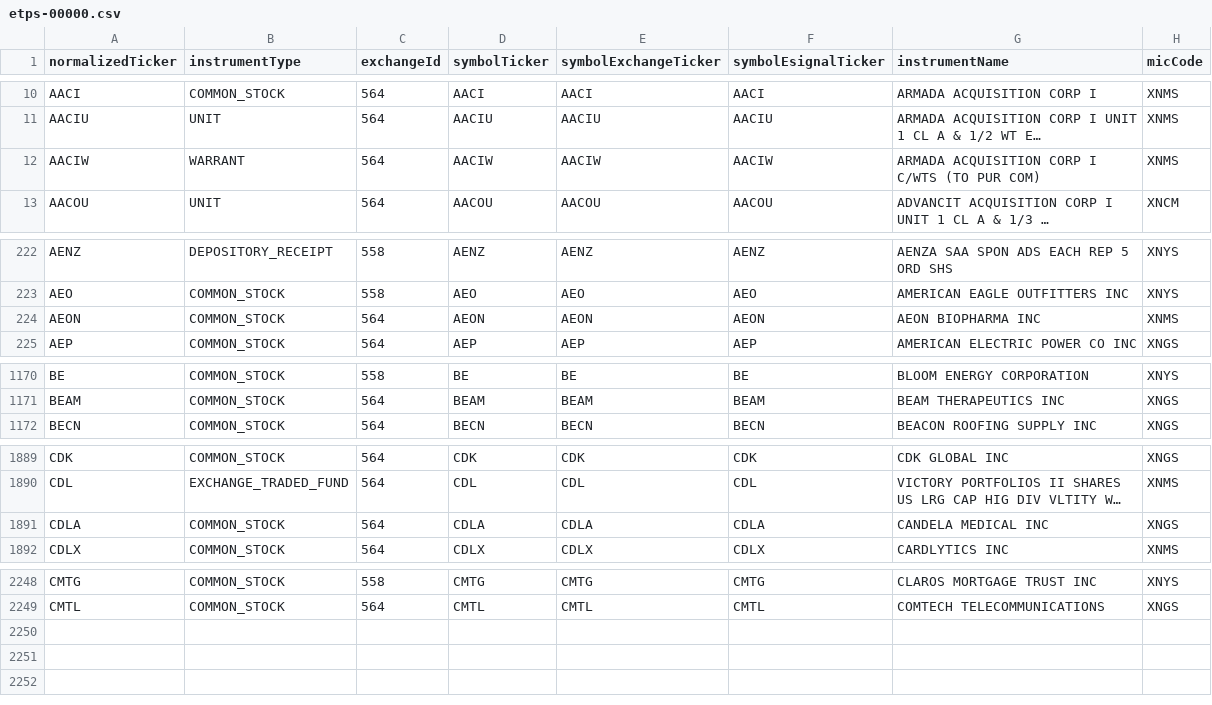
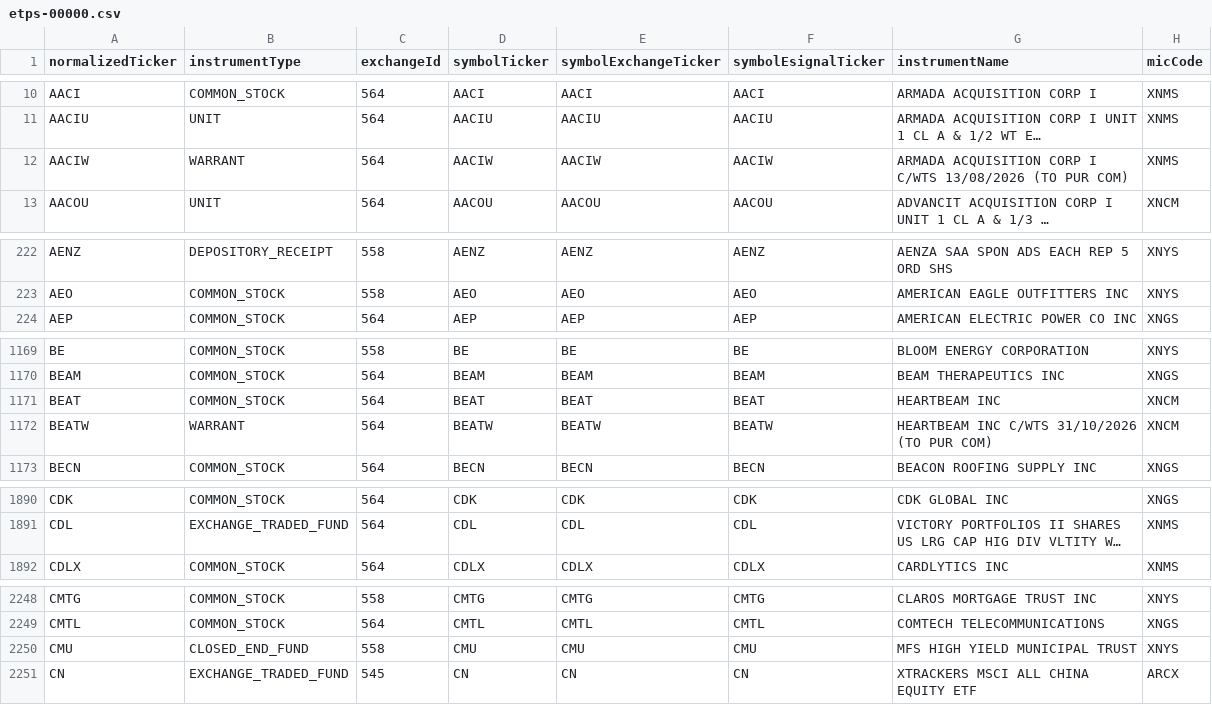
Before and after one commit to haoenhui/nyse-listed-etps, a CSV file: etps-00000.csv, drawn as a sheet; only a part is shown, gaps mark what is left out; long unchanged cells end in …; removed rows and columns are numbered as before the commit, all else as after; the diff covers the shown part only; the diff names each change by its address in the sheet, - before the commit and + after, or states it on an @@ line.

```diff
--- a/etps-00000.csv
+++ b/etps-00000.csv
-G12 (instrumentName): …I C/WTS (TO PUR…
+G12 (instrumentName): …I C/WTS 13/08/2026 (TO PUR…
-row 224: AEON | COMMON_STOCK | 564 | AEON | AEON | AEON | AEON BIOPHARMA INC | XNMS
+row 1171: BEAT | COMMON_STOCK | 564 | BEAT | BEAT | BEAT | HEARTBEAM INC | XNCM
+row 1172: BEATW | WARRANT | 564 | BEATW | BEATW | BEATW | HEARTBEAM INC C/WTS 31/10/2026 (TO PUR COM) | XNCM
-row 1891: CDLA | COMMON_STOCK | 564 | CDLA | CDLA | CDLA | CANDELA MEDICAL INC | XNGS
+row 2250: CMU | CLOSED_END_FUND | 558 | CMU | CMU | CMU | MFS HIGH YIELD MUNICIPAL TRUST | XNYS
+row 2251: CN | EXCHANGE_TRADED_FUND | 545 | CN | CN | CN | XTRACKERS MSCI ALL CHINA EQUITY ETF | ARCX
```
Also changed, not shown: 2 moved rows and 1 edited cell elsewhere in this file, etps-02000.csv, etps-04000.csv, 3 other files.
